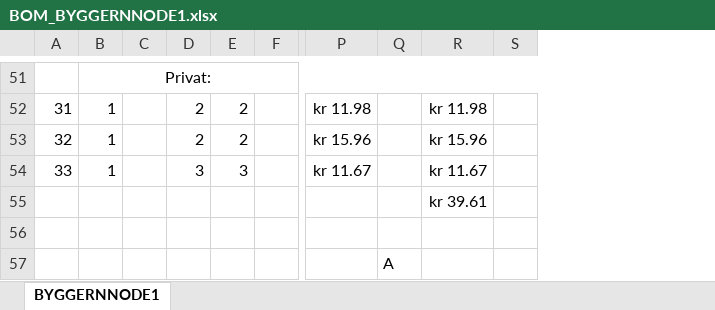
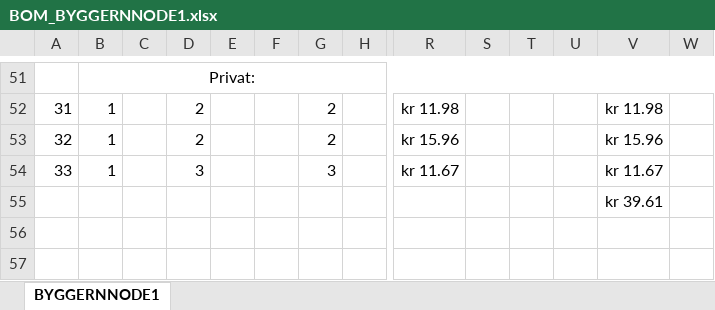
Before and after one commit to PizzaAllTheWay/TTK4155_Ping_Pong_Project, an Excel workbook: PCB-Node1/BOM_BYGGERNNODE1.xlsx, sheet BYGGERNNODE1, drawn as a sheet; only a part is shown, gaps mark what is left out; values as stored, in another font and other column widths than the file's, no borders; conditional formats not drawn; removed rows and columns are numbered as before the commit, all else as after; rows hold the shown columns only; the diff covers the shown part only; the diff names each change by its address in the sheet, - before the commit and + after, or states it on an @@ line.

```diff
--- a/PCB-Node1/BOM_BYGGERNNODE1.xlsx (sheet BYGGERNNODE1)
+++ b/PCB-Node1/BOM_BYGGERNNODE1.xlsx (sheet BYGGERNNODE1)
+column E, empty
+column F, empty
+column T, empty
+column U, empty
-row 56: (empty)
-row 57:  |  |  |  |  |  |  | A
```
Also changed, not shown: 56 edited cells and cell formats elsewhere in this sheet, formulas that keep their value, hidden cells.
